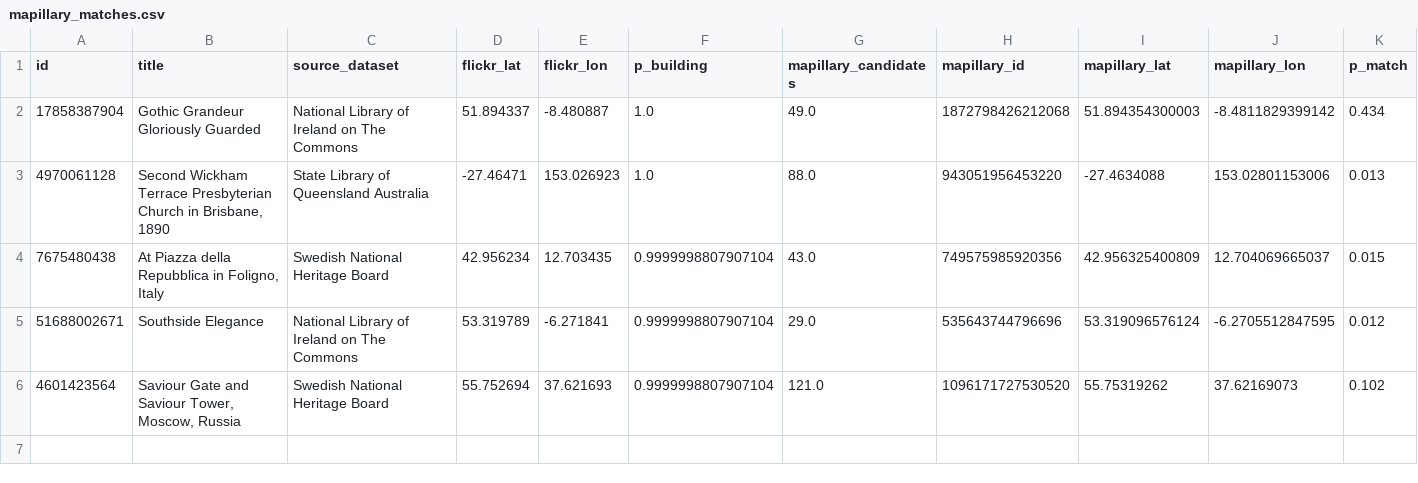
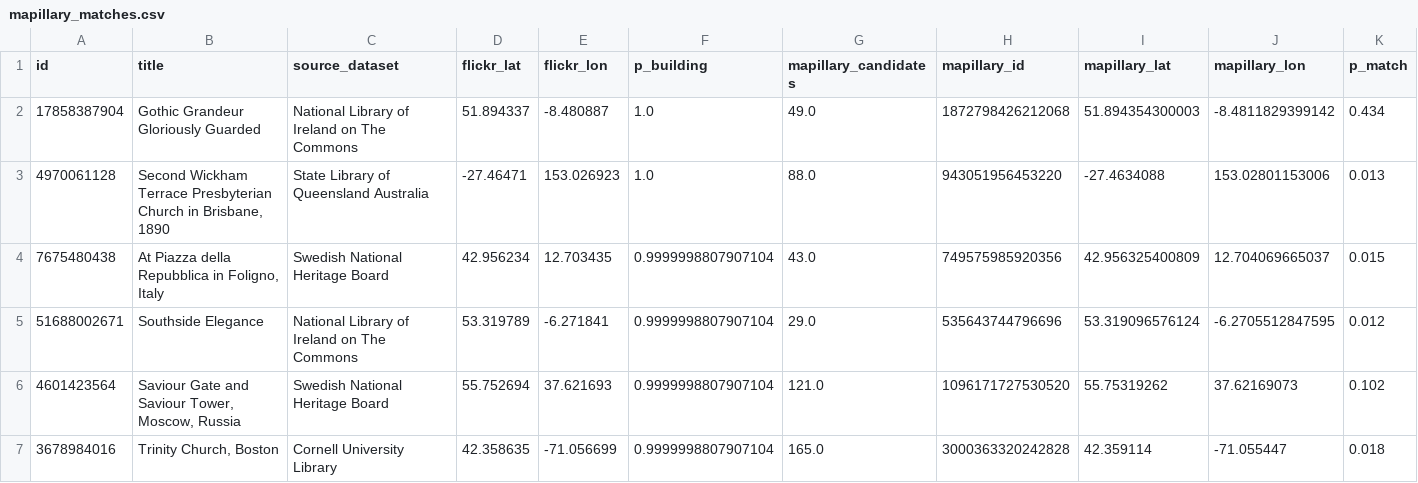
Before and after one commit to kimoal276/flickr-project, a CSV file: mapillary_matches.csv, drawn as a sheet; only a part is shown; rows hold the shown columns only; the diff names each change by its address in the sheet, - before the commit and + after, or states it on an @@ line.

```diff
--- a/mapillary_matches.csv
+++ b/mapillary_matches.csv
+row 7: 3678984016 | Trinity Church, Boston | Cornell University Library | 42.358635 | -71.056699 | 0.9999998807907104 | 165.0 | 3000363320242828 | 42.359114 | -71.055447 | 0.018
```
Also changed, not shown: 1 other file.
